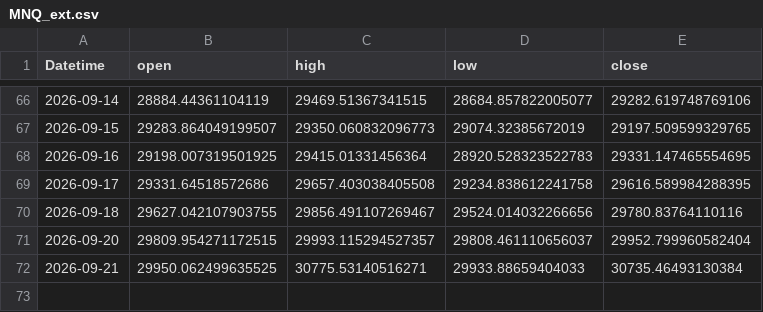
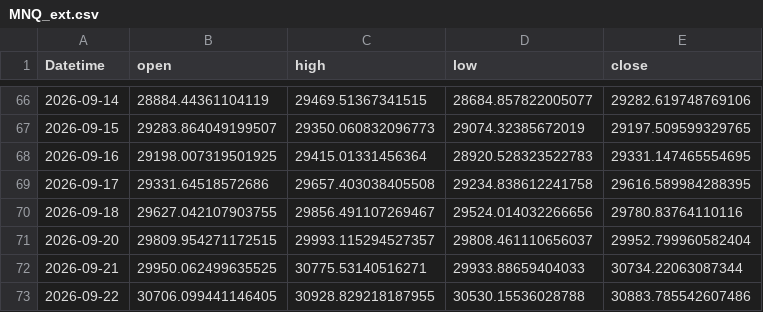
Before and after one commit to 971jawad/quant-lab, a CSV file: data/live/MNQ_ext.csv, drawn as a sheet; only a part is shown, gaps mark what is left out.

```diff
--- a/data/live/MNQ_ext.csv
+++ b/data/live/MNQ_ext.csv
@@ -71,2 +71,3 @@ Datetime,open,high,low,close
 2026-09-20,29809.954271172515,29993.115294527357,29808.461110656037,29952.799960582404
-2026-09-21,29950.062499635525,30775.53140516271,29933.88659404033,30735.46493130384
+2026-09-21,29950.062499635525,30775.53140516271,29933.88659404033,30734.22063087344
+2026-09-22,30706.099441146405,30928.829218187955,30530.15536028788,30883.785542607486
```
Also changed, not shown: data/live/ES_ext.csv, data/live/EURUSD_ext.csv, 18 other files.
